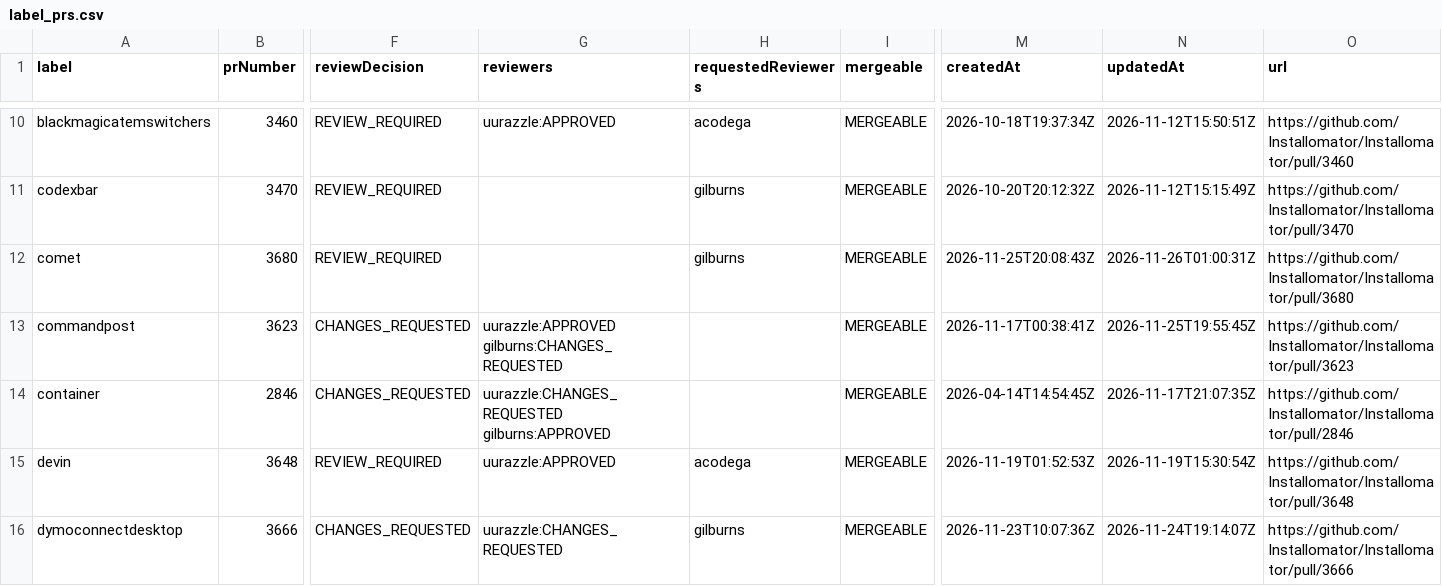
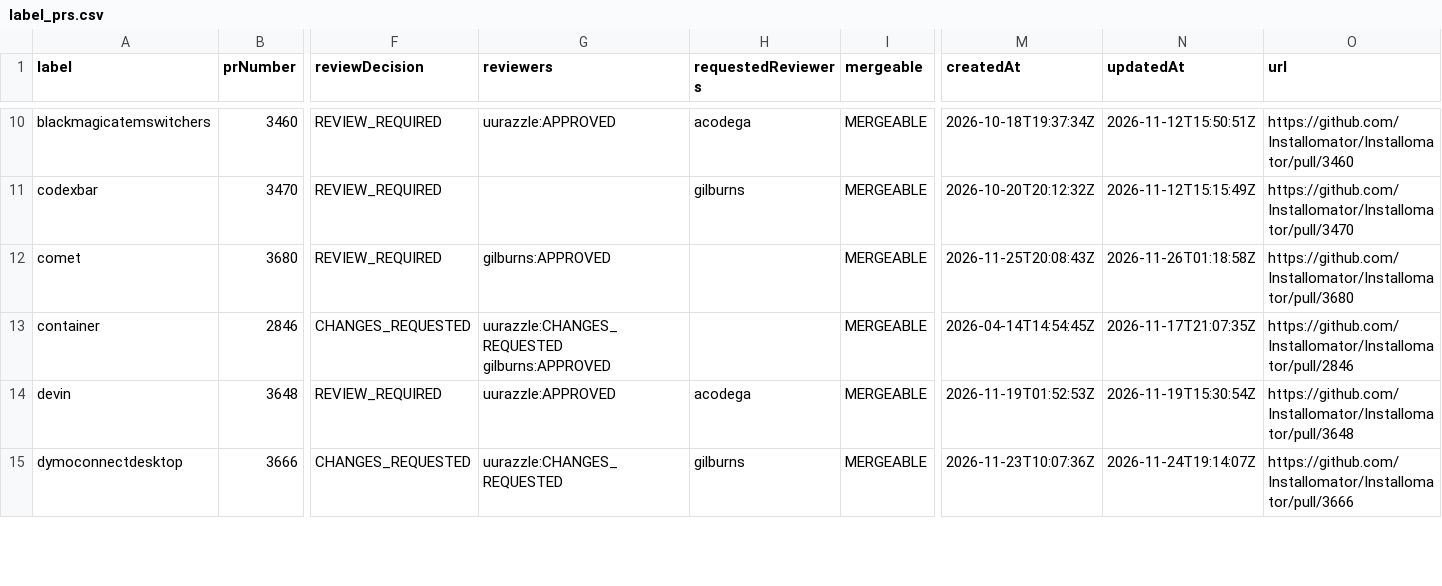
Before and after one commit to gilburns/Installomator-Tracker, a CSV file: label_prs.csv, drawn as a sheet; only a part is shown, gaps mark what is left out; rows hold the shown columns only; the diff covers the shown part only; the diff names each change by its address in the sheet, - before the commit and + after, or states it on an @@ line.

```diff
--- a/label_prs.csv
+++ b/label_prs.csv
-G12 (reviewers): (empty)
+G12 (reviewers): gilburns:APPROVED
-H12 (requestedReviewers): gilburns
+H12 (requestedReviewers): (empty)
-N12 (updatedAt): 2026-11-26T01:00:31Z
+N12 (updatedAt): 2026-11-26T01:18:58Z
-row 13: commandpost | 3623 | CHANGES_REQUESTED | uurazzle:APPROVED gilburns:CHANGES_REQUESTED |  | MERGEABLE | 2026-11-17T00:38:41Z | 2026-11-25T19:55:45Z | https://github.com/Installomator/Installomator/pull/3623
```
Also changed, not shown: 7 removed rows and 13 edited cells elsewhere in this file, 13 other files.
